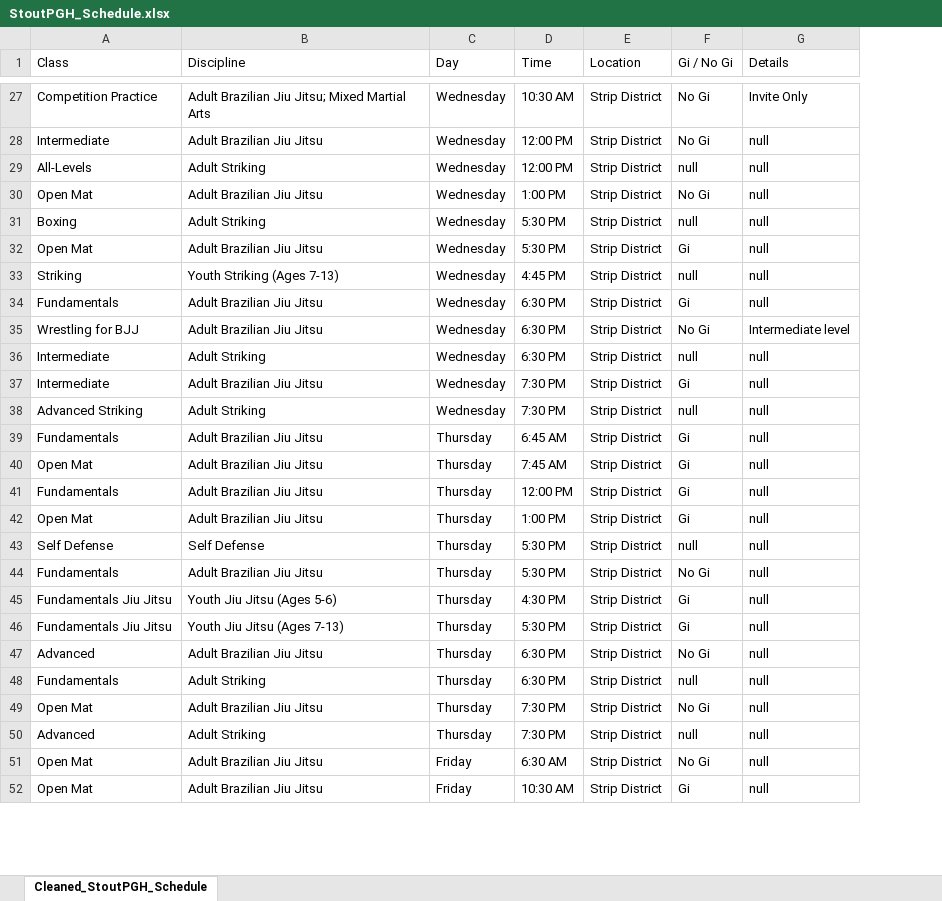
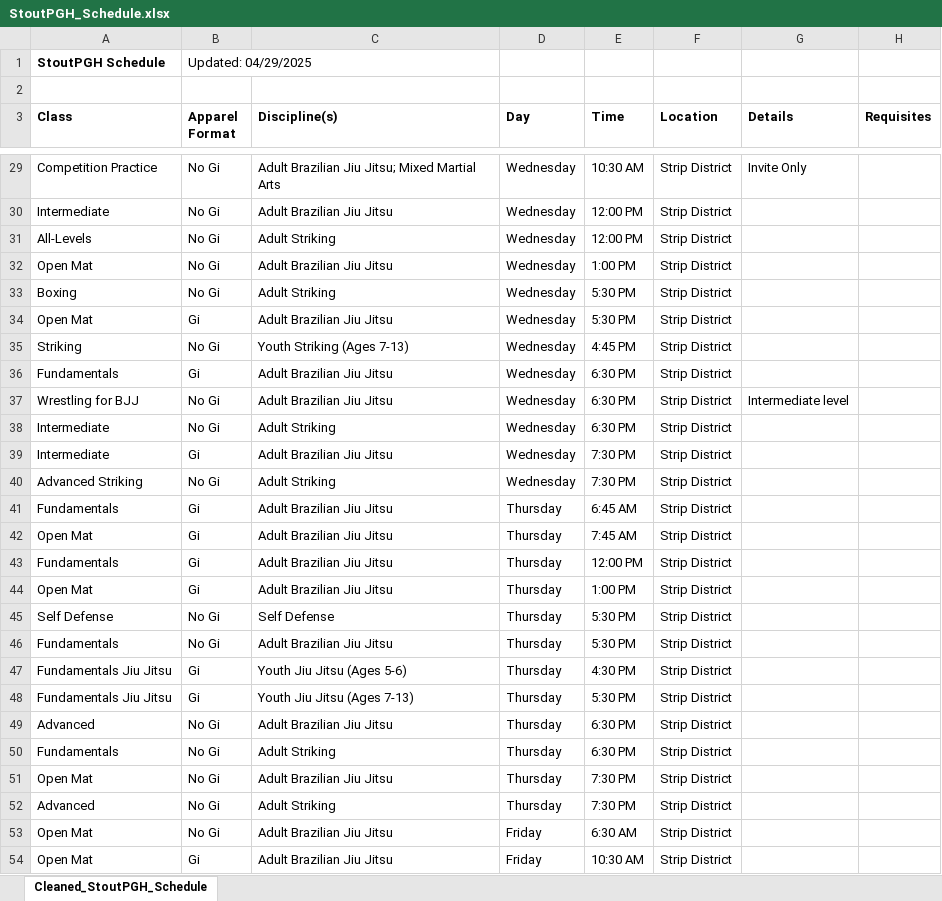
Before and after one commit to Bdemmler32/StoutPGH-NewSchedule, an Excel workbook: StoutPGH_Schedule.xlsx, sheet Cleaned_StoutPGH_Schedule, drawn as a sheet; only a part is shown, gaps mark what is left out; values as stored, in another font and other column widths than the file's, no borders; removed rows and columns are numbered as before the commit, all else as after; the diff covers the shown part only; the diff names each change by its address in the sheet, - before the commit and + after, or states it on an @@ line.

```diff
--- a/StoutPGH_Schedule.xlsx (sheet Cleaned_StoutPGH_Schedule)
+++ b/StoutPGH_Schedule.xlsx (sheet Cleaned_StoutPGH_Schedule)
+column B (Apparel Format), rows 29-54: No Gi | No Gi | No Gi | No Gi | No Gi | Gi | No Gi | Gi | No Gi | No Gi | Gi | No Gi | Gi | Gi | Gi | Gi | No Gi | No Gi | Gi | Gi | No Gi | No Gi | No Gi | No Gi | No Gi | Gi
-column F (Gi / No Gi), rows 27-52: No Gi | No Gi | null | No Gi | null | Gi | null | Gi | No Gi | null | Gi | null | Gi | Gi | Gi | Gi | null | No Gi | Gi | Gi | No Gi | null | No Gi | null | No Gi | Gi
+column H (Requisites), empty
+row 1: StoutPGH Schedule | Updated: 04/29/2025
+row 2: (empty)
-A3 bold: off
+A3 bold: on
-C3: Discipline
+C3: Discipline(s)
-C3:F3 bold: off
+C3:F3 bold: on
-G3 bold: off
+G3 bold: on
-G30:G36 (Details): null
+G30:G36 (Details): (empty)
-G38:G54 (Details): null
+G38:G54 (Details): (empty)
```
Also changed, not shown: 169 edited cells elsewhere in this sheet, 3 other files.
